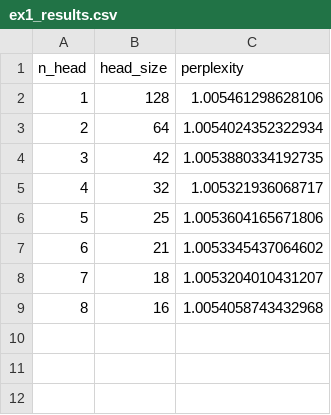
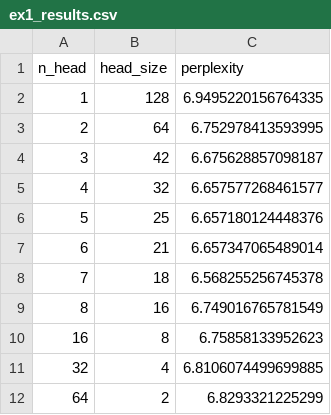
Before and after one commit to ardenpalme/nanoGPT, a CSV file: experiments/ex1_results.csv, drawn as a sheet.

Commit message:
re-ran experiments, cleaned up notebook

```diff
--- a/experiments/ex1_results.csv
+++ b/experiments/ex1_results.csv
@@ -1,9 +1,12 @@
 n_head,head_size,perplexity
-1,128,1.005461298628106
-2,64,1.0054024352322934
-3,42,1.0053880334192735
-4,32,1.005321936068717
-5,25,1.0053604165671806
-6,21,1.0053345437064602
-7,18,1.0053204010431207
-8,16,1.0054058743432968
+1,128,6.9495220156764335
+2,64,6.752978413593995
+3,42,6.675628857098187
+4,32,6.657577268461577
+5,25,6.657180124448376
+6,21,6.657347065489014
+7,18,6.568255256745378
+8,16,6.749016765781549
+16,8,6.75858133952623
+32,4,6.8106074499699885
+64,2,6.8293321225299
```
Also changed, not shown: 11 other files.
